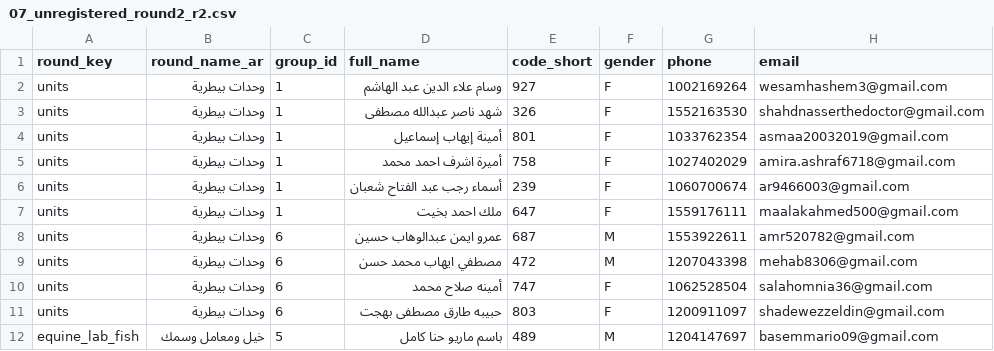
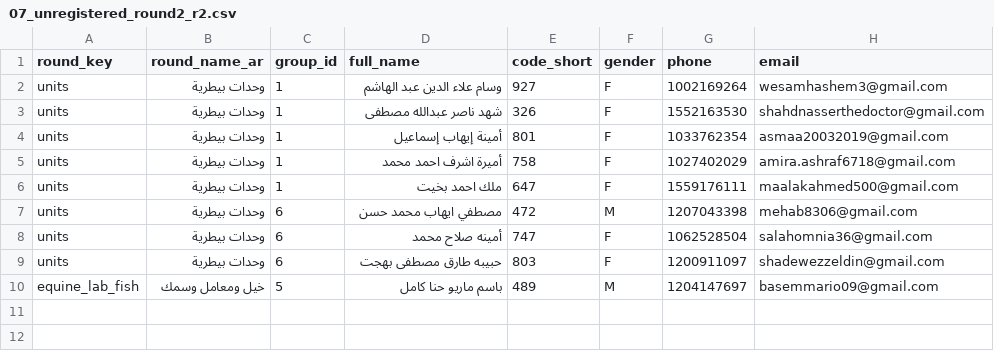
Before and after one commit to YahyaBadr/imtiaz-dashboard, a CSV file: public/data/07_unregistered_round2_r2.csv, drawn as a sheet.

```diff
--- a/public/data/07_unregistered_round2_r2.csv
+++ b/public/data/07_unregistered_round2_r2.csv
@@ -5,5 +5,3 @@ units,وحدات بيطرية,1,أمينة إيهاب إسماعيل,801,F,10337
 units,وحدات بيطرية,1,أميرة اشرف احمد محمد,758,F,1027402029,amira.ashraf6718@gmail.com
-units,وحدات بيطرية,1,أسماء رجب عبد الفتاح شعبان,239,F,1060700674,ar9466003@gmail.com
 units,وحدات بيطرية,1,ملك احمد بخيت,647,F,1559176111,maalakahmed500@gmail.com
-units,وحدات بيطرية,6,عمرو ايمن عبدالوهاب حسين,687,M,1553922611,amr520782@gmail.com
 units,وحدات بيطرية,6,مصطفي ايهاب محمد حسن,472,M,1207043398,mehab8306@gmail.com
```
Also changed, not shown: public/data/06_assignments_round2_r2.csv, 6 other files.
